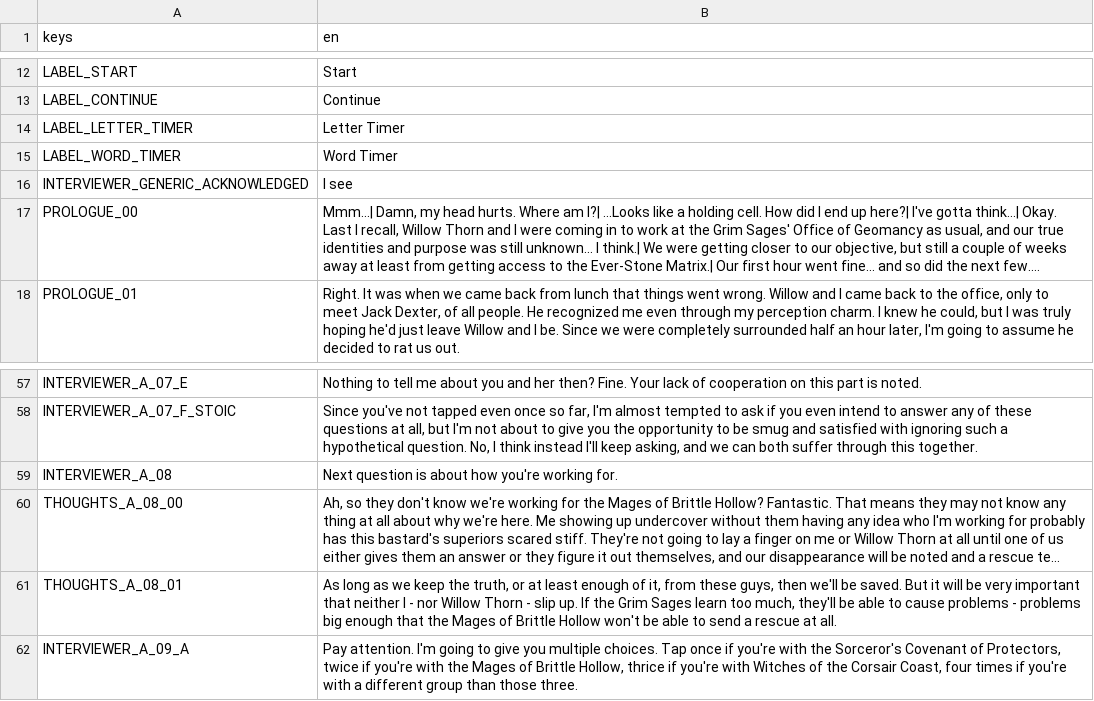
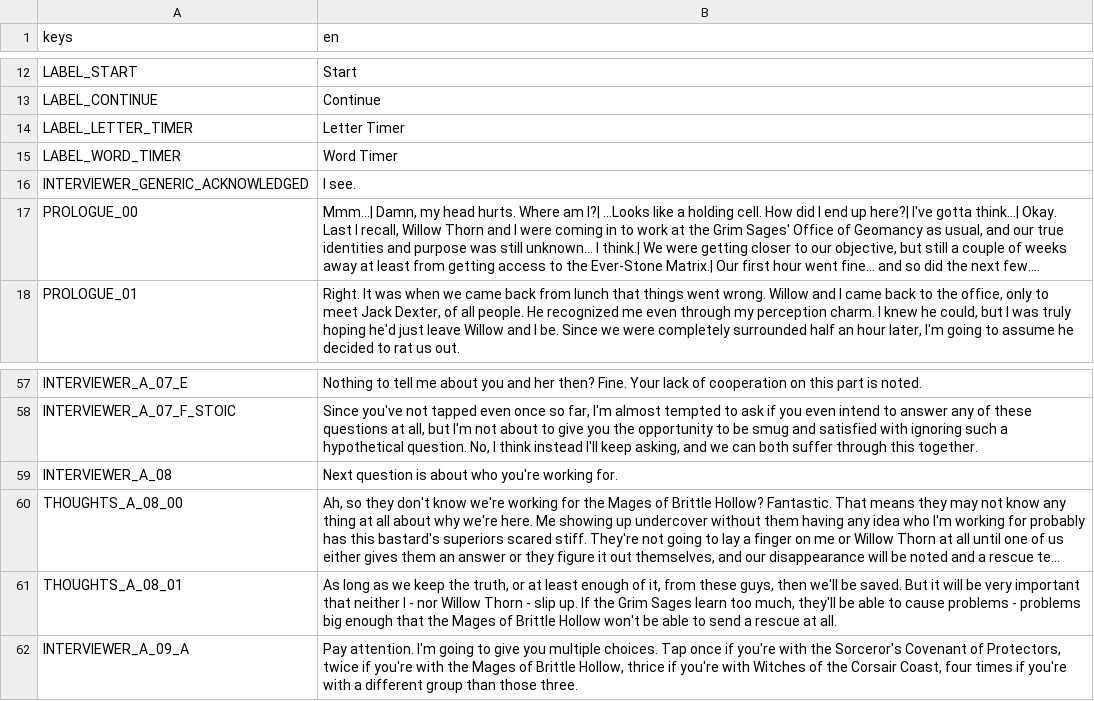
Before and after one commit to xuvatilavv/WillowTappingGame, a CSV file: text/strings.csv, drawn as a sheet; only a part is shown, gaps mark what is left out; long unchanged cells end in …; the diff names each change by its address in the sheet, - before the commit and + after, or states it on an @@ line.

Commit message:
Fix a couple string errors

```diff
--- a/text/strings.csv
+++ b/text/strings.csv
-B16 (en): I see
+B16 (en): I see.
-B59 (en): …is about how you're working…
+B59 (en): …is about who you're working…
```
